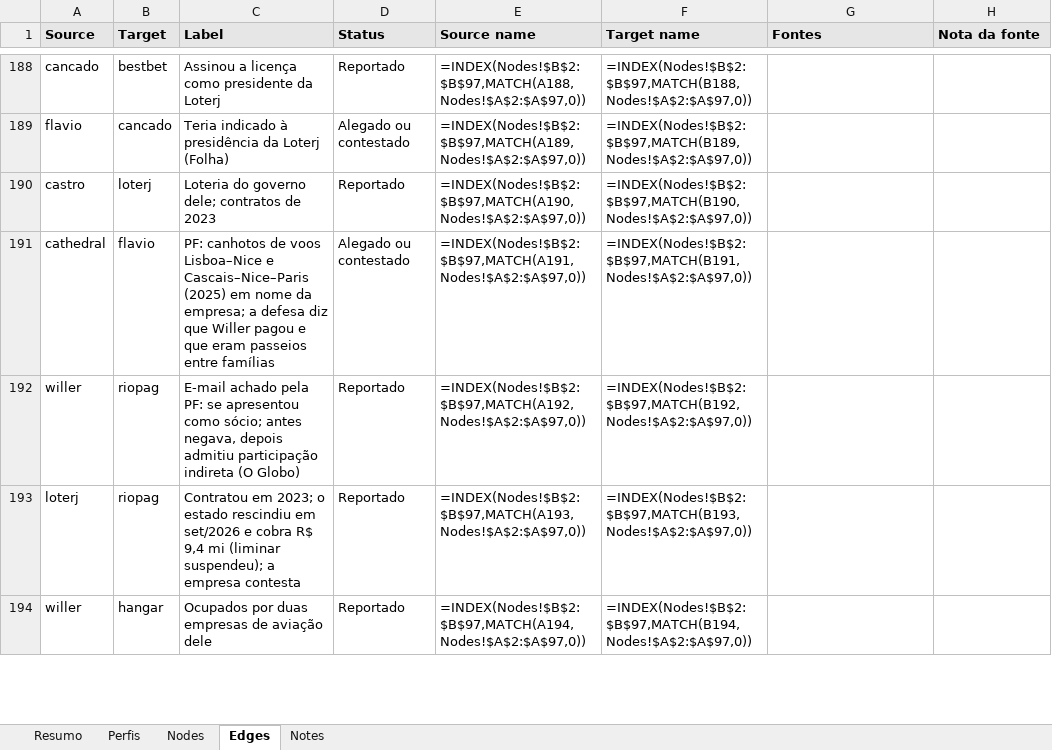
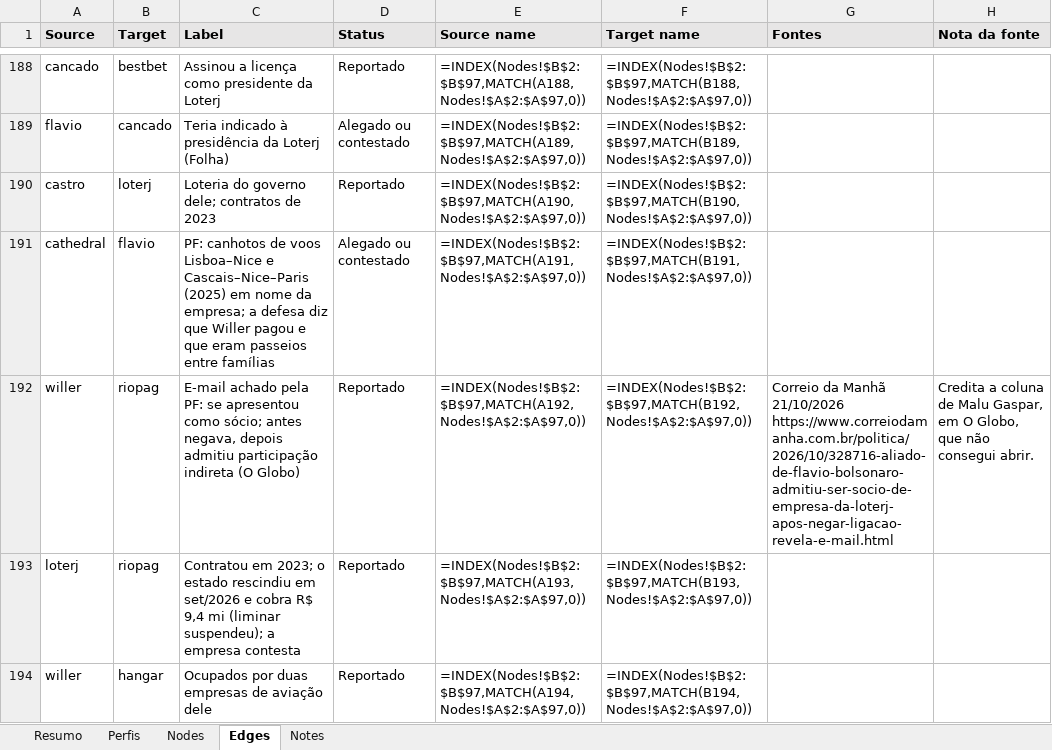
Before and after one commit to isisbramos/mapa-envolvidos-conexoes, an Excel workbook: data/mapa.xlsx, sheet Edges, drawn as a sheet; only a part is shown, gaps mark what is left out; values as stored, in another font and other column widths than the file's, no borders; formulas without a stored value are shown as written; the diff covers the shown part only; the diff names each change by its address in the sheet, - before the commit and + after, or states it on an @@ line.

```diff
--- a/data/mapa.xlsx (sheet Edges)
+++ b/data/mapa.xlsx (sheet Edges)
-G192 (Fontes): (empty)
+G192 (Fontes): Correio da Manhã 21/10/2026 https://www.correiodamanha.com.br/politica/2026/10/328716-aliado-de-flavio-bolsonaro-admitiu-ser-socio-de-empresa-da-loterj-apos-negar-ligacao-revela-e-mail.html
-H192 (Nota da fonte): (empty)
+H192 (Nota da fonte): Credita a coluna de Malu Gaspar, em O Globo, que não consegui abrir.
```
Also changed, not shown: 16 edited cells elsewhere in this sheet, 1 other file.
